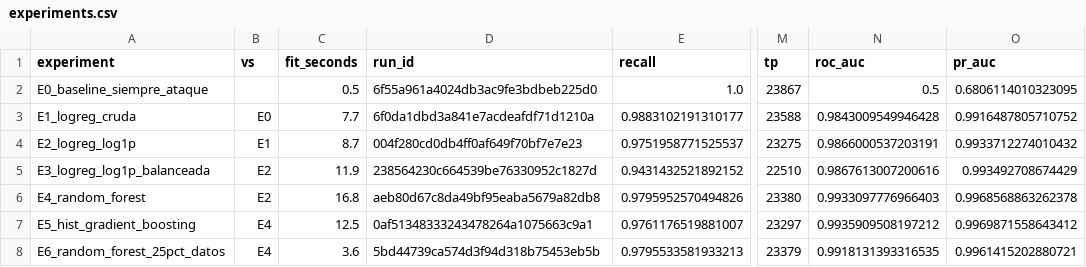
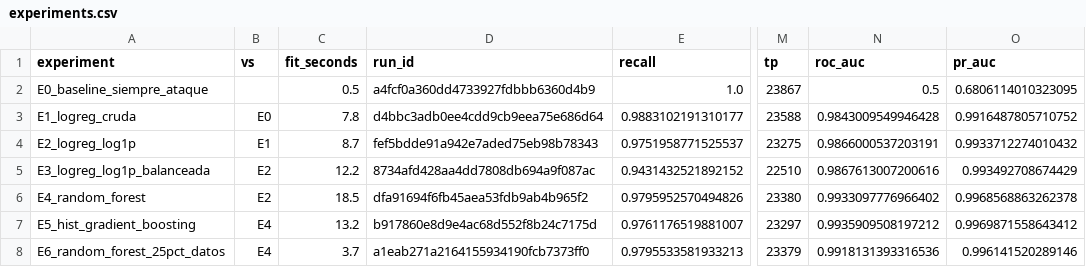
Before and after one commit to davidbrinez30/defiende-el-servidor-unsw-nb15, a CSV file: reports/experiments.csv, drawn as a sheet; only a part is shown, gaps mark what is left out; the diff names each change by its address in the sheet, - before the commit and + after, or states it on an @@ line.

```diff
--- a/reports/experiments.csv
+++ b/reports/experiments.csv
-D2 (run_id): 6f55a961a4024db3ac9fe3bdbeb225d0
+D2 (run_id): a4fcf0a360dd4733927fdbbb6360d4b9
-C3 (fit_seconds): 7.7
+C3 (fit_seconds): 7.8
-D3 (run_id): 6f0da1dbd3a841e7acdeafdf71d1210a
+D3 (run_id): d4bbc3adb0ee4cdd9cb9eea75e686d64
-D4 (run_id): 004f280cd0db4ff0af649f70bf7e7e23
+D4 (run_id): fef5bdde91a942e7aded75eb98b78343
-C5 (fit_seconds): 11.9
+C5 (fit_seconds): 12.2
-D5 (run_id): 238564230c664539be76330952c1827d
+D5 (run_id): 8734afd428aa4dd7808db694a9f087ac
-C6 (fit_seconds): 16.8
+C6 (fit_seconds): 18.5
-D6 (run_id): aeb80d67c8da49bf95eaba5679a82db8
+D6 (run_id): dfa91694f6fb45aea53fdb9ab4b965f2
-N6 (roc_auc): 0.9933097776966403
+N6 (roc_auc): 0.9933097776966402
-C7 (fit_seconds): 12.5
+C7 (fit_seconds): 13.2
-D7 (run_id): 0af51348333243478264a1075663c9a1
+D7 (run_id): b917860e8d9e4ac68d552f8b24c7175d
-C8 (fit_seconds): 3.6
+C8 (fit_seconds): 3.7
-D8 (run_id): 5bd44739ca574d3f94d318b75453eb5b
+D8 (run_id): a1eab271a2164155934190fcb7373ff0
-N8 (roc_auc): 0.9918131393316535
+N8 (roc_auc): 0.9918131393316536
-O8 (pr_auc): 0.9961415202880721
+O8 (pr_auc): 0.996141520289146
```
Also changed, not shown: reports/validation_at_chosen_threshold.csv, 19 other files.
